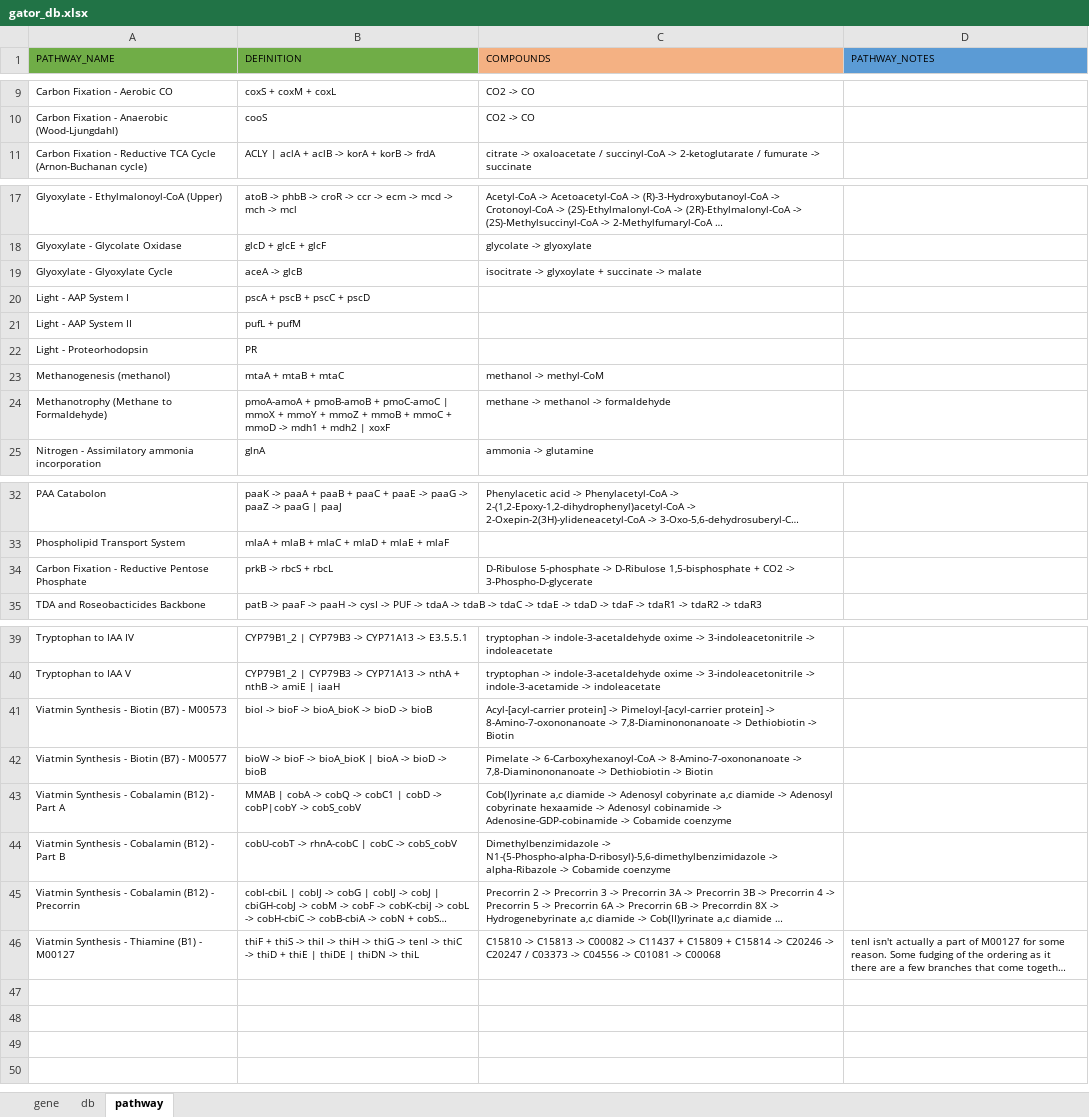
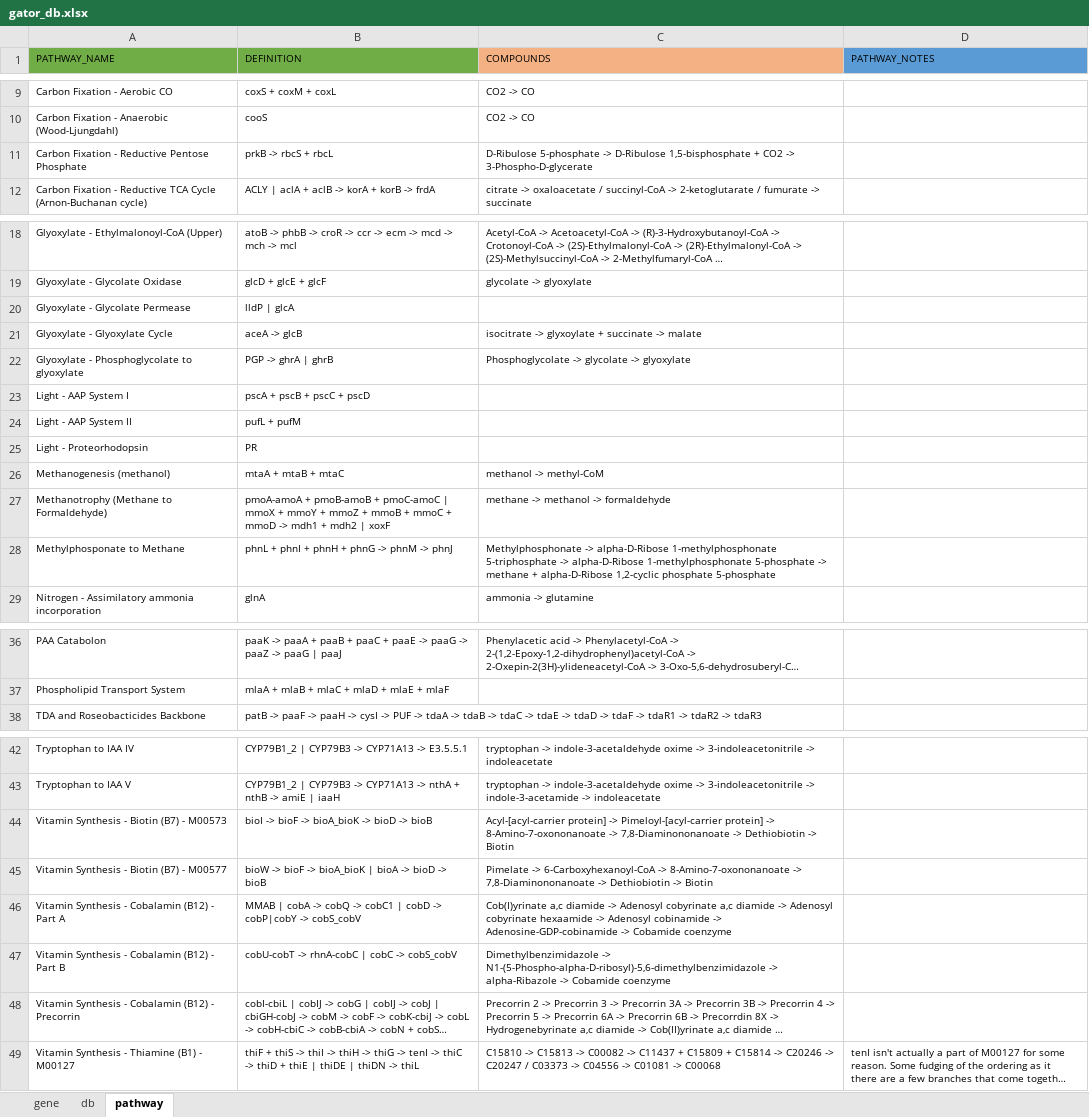
Before and after one commit to jeffkimbrel/gator, an Excel workbook: gator_db.xlsx, sheet pathway, drawn as a sheet; only a part is shown, gaps mark what is left out; long unchanged cells end in …; values as stored, in another font and other column widths than the file's, no borders; addresses are those after the commit; the diff names each change by its address in the sheet, - before the commit and + after, or states it on an @@ line.

Commit message:
v0.6.10
updated db to include GBL and methylphosphonate genes

```diff
--- a/gator_db.xlsx (sheet pathway)
+++ b/gator_db.xlsx (sheet pathway)
@@ row 34 moved to row 11: Carbon Fixation - Reductive Pentose Phos… @@
+row 20: Glyoxylate - Glycolate Permease | lldP | glcA
+row 22: Glyoxylate - Phosphoglycolate to glyoxylate | PGP -> ghrA | ghrB | Phosphoglycolate -> glycolate -> glyoxylate
+row 28: Methylphosponate to Methane | phnL + phnI + phnH + phnG -> phnM -> phnJ | Methylphosphonate -> alpha-D-Ribose 1-methylphosphonate 5-triphosphate -> alpha-D-Ribose 1-methylphosphonate 5-phosphate -> methane + alpha-D-Ribose 1,2-cyclic phosphate 5-phosphate
-A44 (PATHWAY_NAME): Viatmin Synthesis - Biotin (B7) - M00573
+A44 (PATHWAY_NAME): Vitamin Synthesis - Biotin (B7) - M00573
-A45 (PATHWAY_NAME): Viatmin Synthesis - Biotin (B7) - M00577
+A45 (PATHWAY_NAME): Vitamin Synthesis - Biotin (B7) - M00577
-A46 (PATHWAY_NAME): Viatmin Synthesis - Cobalamin (B12) - Part A
+A46 (PATHWAY_NAME): Vitamin Synthesis - Cobalamin (B12) - Part A
-A47 (PATHWAY_NAME): Viatmin Synthesis - Cobalamin (B12) - Part B
+A47 (PATHWAY_NAME): Vitamin Synthesis - Cobalamin (B12) - Part B
-A48 (PATHWAY_NAME): Viatmin Synthesis -…
+A48 (PATHWAY_NAME): Vitamin Synthesis -…
-A49 (PATHWAY_NAME): Viatmin Synthesis - Thiamine (B1) - M00127
+A49 (PATHWAY_NAME): Vitamin Synthesis - Thiamine (B1) - M00127
```
Also changed, not shown: sheet gene, 1 other file.
